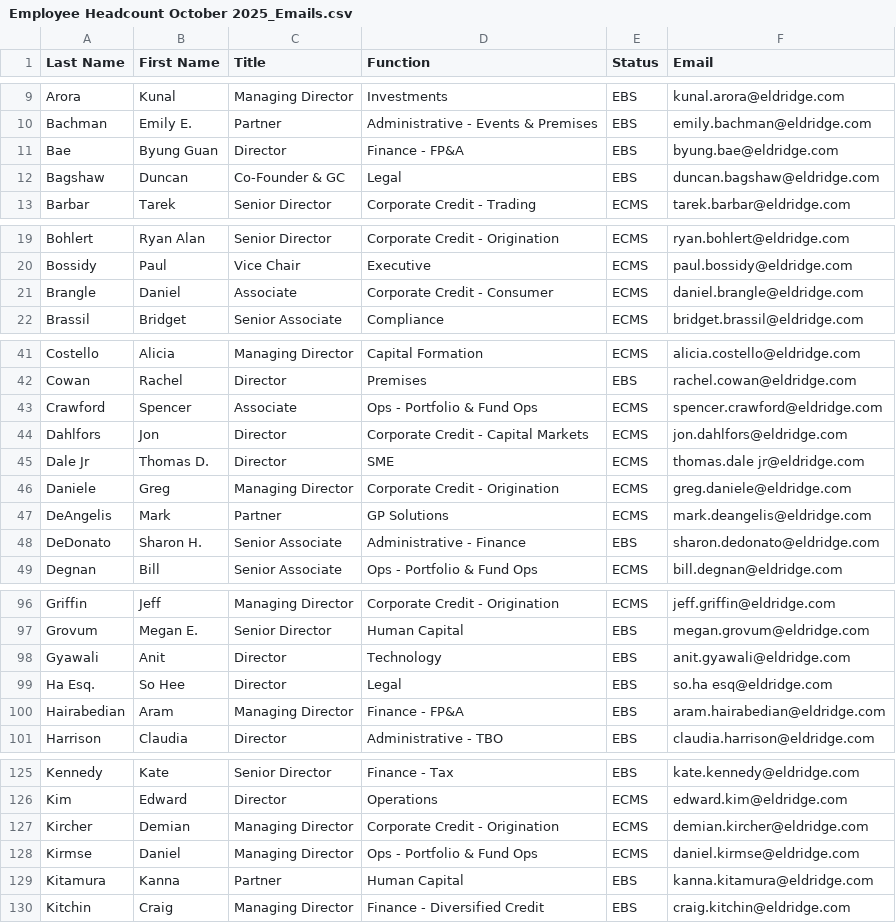
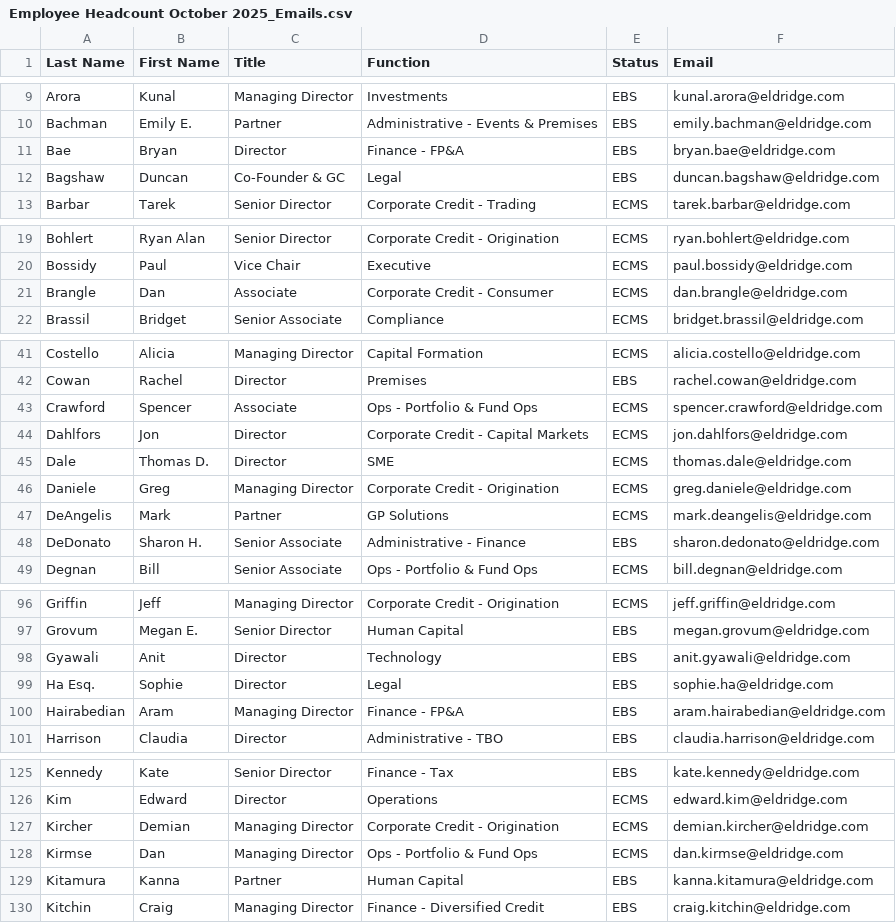
Before and after one commit to PresidentofMexico/OpenAI-usage-metrics, a CSV file: Employee Headcount October 2025_Emails.csv, drawn as a sheet; only a part is shown, gaps mark what is left out; the diff covers the shown part only.

Commit message:
Add 2025 hires data and reorganize user reports
Added '2025 Hires.xlsx' and removed 'Employee Headcount October 2025.csv'. Updated 'Employee Headcount October 2025_Emails.csv'. Moved monthly user reports for Eldridge Capital Management into a new 'Monthly OpenAI User Data' directory and added weekly user reports for 2025 across several months.

```diff
--- a/Employee Headcount October 2025_Emails.csv
+++ b/Employee Headcount October 2025_Emails.csv
@@ -10,3 +10,3 @@ Arora,Kunal,Managing Director,Investments,EBS,kunal.arora@eldridge.com
 Bachman,Emily E.,Partner,Administrative - Events & Premises,EBS,emily.bachman@eldridge.com
-Bae,Byung Guan,Director,Finance - FP&A,EBS,byung.bae@eldridge.com
+Bae,Bryan,Director,Finance - FP&A,EBS,bryan.bae@eldridge.com
 Bagshaw,Duncan,Co-Founder & GC,Legal,EBS,duncan.bagshaw@eldridge.com
@@ -20,3 +20,3 @@ Bohlert,Ryan Alan,Senior Director,Corporate Credit - Origination,ECMS,ryan.bohle
 Bossidy,Paul,Vice Chair,Executive,ECMS ,paul.bossidy@eldridge.com
-Brangle,Daniel,Associate,Corporate Credit - Consumer,ECMS,daniel.brangle@eldridge.com
+Brangle,Dan,Associate,Corporate Credit - Consumer,ECMS,dan.brangle@eldridge.com
 Brassil,Bridget,Senior Associate,Compliance,ECMS,bridget.brassil@eldridge.com
@@ -44,3 +44,3 @@ Crawford,Spencer,Associate,Ops - Portfolio & Fund Ops,ECMS,spencer.crawford@eldr
 Dahlfors,Jon,Director,Corporate Credit - Capital Markets,ECMS,jon.dahlfors@eldridge.com
-Dale Jr,Thomas D.,Director,SME,ECMS,thomas.dale jr@eldridge.com
+Dale,Thomas D.,Director,SME,ECMS,thomas.dale@eldridge.com
 Daniele,Greg,Managing Director,Corporate Credit - Origination,ECMS,greg.daniele@eldridge.com
@@ -98,3 +98,3 @@ Grovum,Megan E.,Senior Director,Human Capital ,EBS,megan.grovum@eldridge.com
 Gyawali,Anit,Director,Technology,EBS,anit.gyawali@eldridge.com
-Ha Esq.,So Hee,Director,Legal,EBS,so.ha esq@eldridge.com
+Ha Esq.,Sophie,Director,Legal,EBS,sophie.ha@eldridge.com
 Hairabedian,Aram,Managing Director,Finance - FP&A,EBS,aram.hairabedian@eldridge.com
@@ -127,3 +127,3 @@ Kim,Edward,Director,Operations,ECMS,edward.kim@eldridge.com
 Kircher,Demian,Managing Director,Corporate Credit - Origination,ECMS,demian.kircher@eldridge.com
-Kirmse,Daniel,Managing Director,Ops - Portfolio & Fund Ops,ECMS,daniel.kirmse@eldridge.com
+Kirmse,Dan,Managing Director,Ops - Portfolio & Fund Ops,ECMS,dan.kirmse@eldridge.com
 Kitamura,Kanna,Partner,Human Capital ,EBS,kanna.kitamura@eldridge.com
```
Also changed, not shown: 1 added row and 28 edited cells elsewhere in this file, 41 other files.
